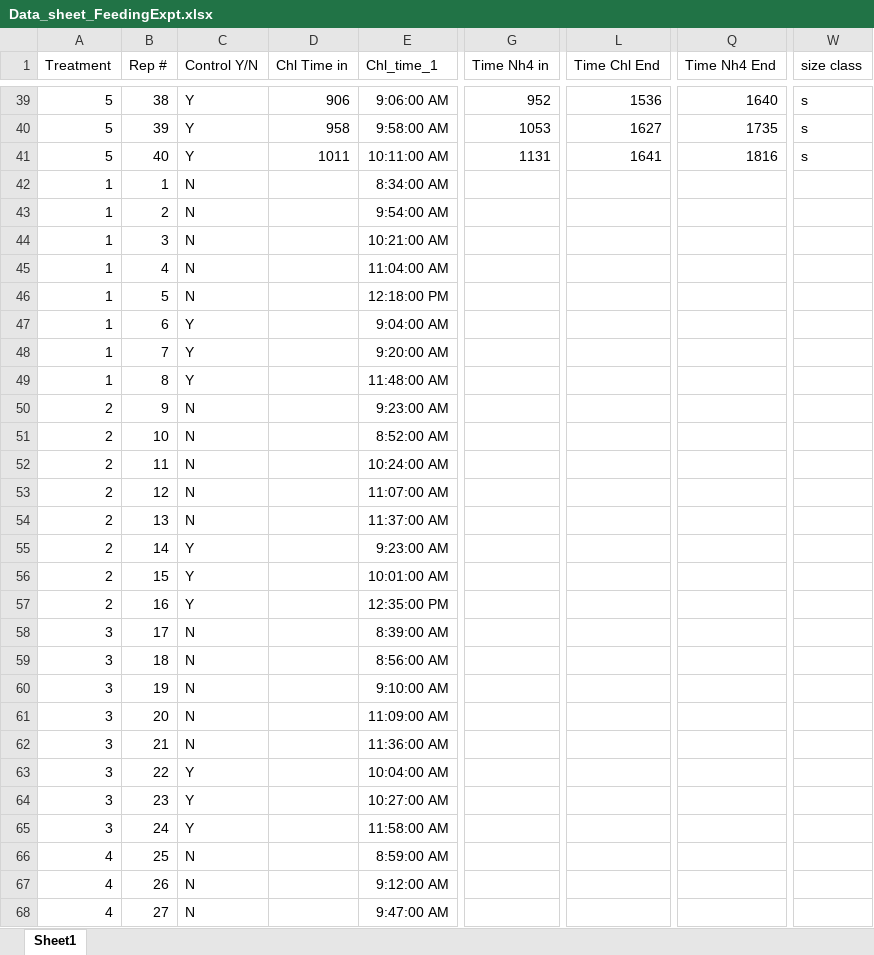
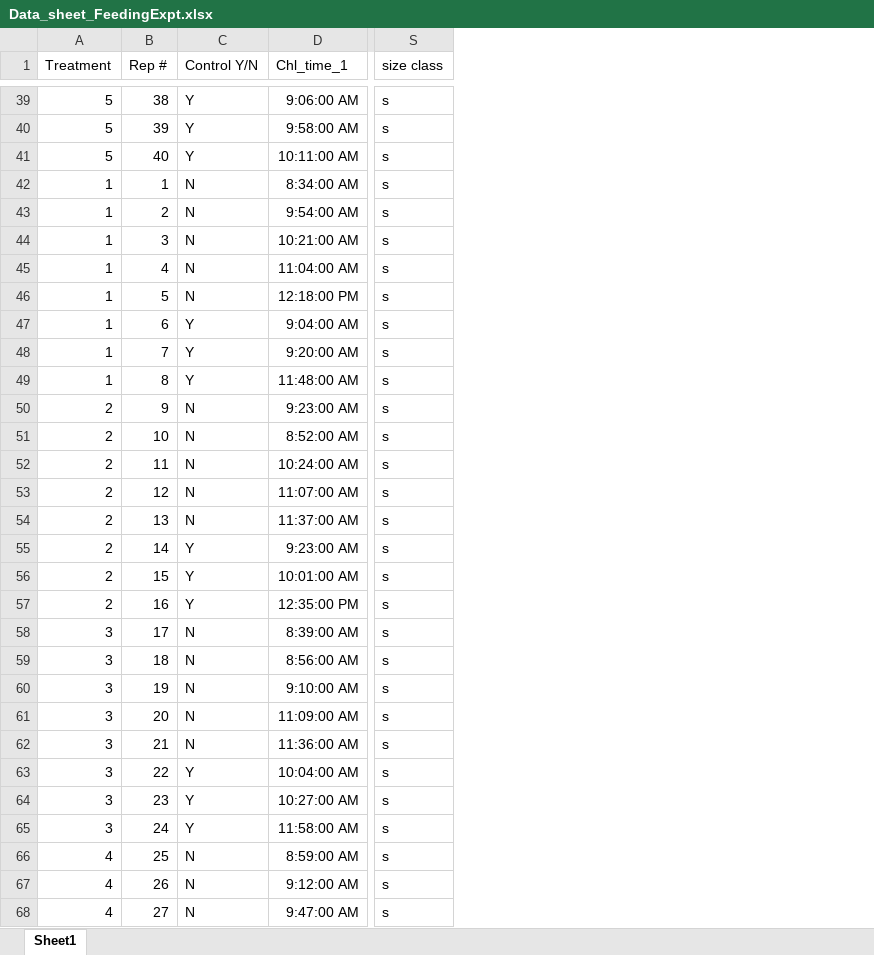
Before and after one commit to jwerba14/Species-Traits, an Excel workbook: Data_sheet_FeedingExpt.xlsx, sheet Sheet1, drawn as a sheet; only a part is shown, gaps mark what is left out; values as stored, in another font and other column widths than the file's, no borders; removed rows and columns are numbered as before the commit, all else as after; the diff covers the shown part only; the diff names each change by its address in the sheet, - before the commit and + after, or states it on an @@ line.

```diff
--- a/Data_sheet_FeedingExpt.xlsx (sheet Sheet1)
+++ b/Data_sheet_FeedingExpt.xlsx (sheet Sheet1)
-column D (Chl Time in), rows 39-41: 906 | 958 | 1011
-column G (Time Nh4 in), rows 39-41: 952 | 1053 | 1131
-column L (Time Chl End), rows 39-41: 1536 | 1627 | 1641
-column Q (Time Nh4 End), rows 39-41: 1640 | 1735 | 1816
-S42:S68 (size class): (empty)
+S42:S68 (size class): s
```
Also changed, not shown: other rows of this sheet, formulas that keep their value, 3 other files.
